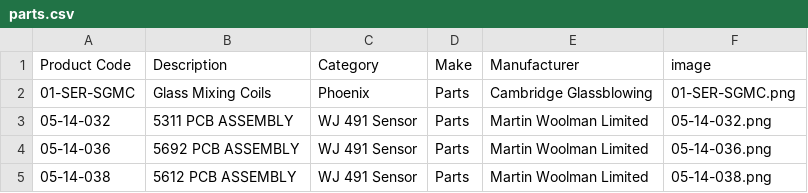
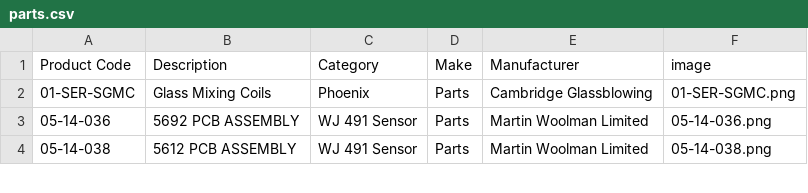
Before and after one commit to tomward0606/PartsProjectMain, a CSV file: parts.csv, drawn as a sheet; only a part is shown.

Commit message:
Delete part: 05-14-032

```diff
--- a/parts.csv
+++ b/parts.csv
@@ -2,3 +2,2 @@ Product Code,Description,Category,Make,Manufacturer,image
 01-SER-SGMC,Glass Mixing Coils,Phoenix,Parts,Cambridge Glassblowing,01-SER-SGMC.png
-05-14-032,5311 PCB ASSEMBLY,WJ 491 Sensor,Parts,Martin Woolman Limited,05-14-032.png
 05-14-036,5692 PCB ASSEMBLY,WJ 491 Sensor,Parts,Martin Woolman Limited,05-14-036.png
```
